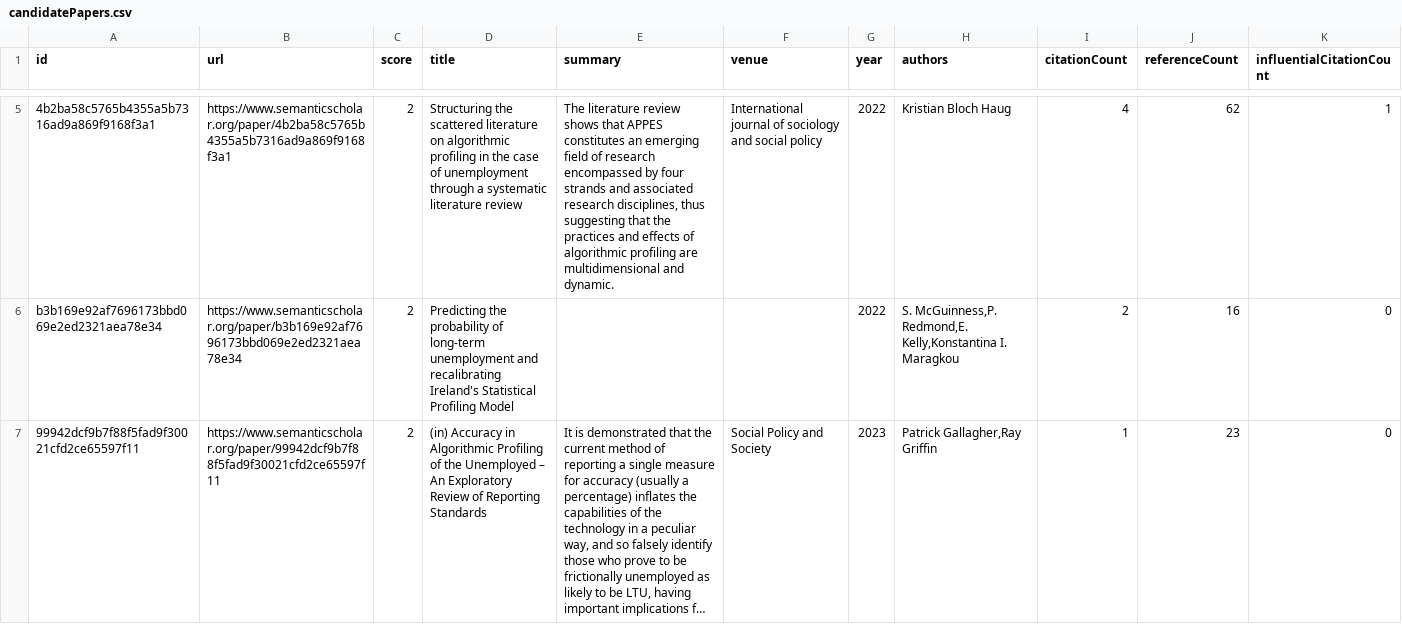
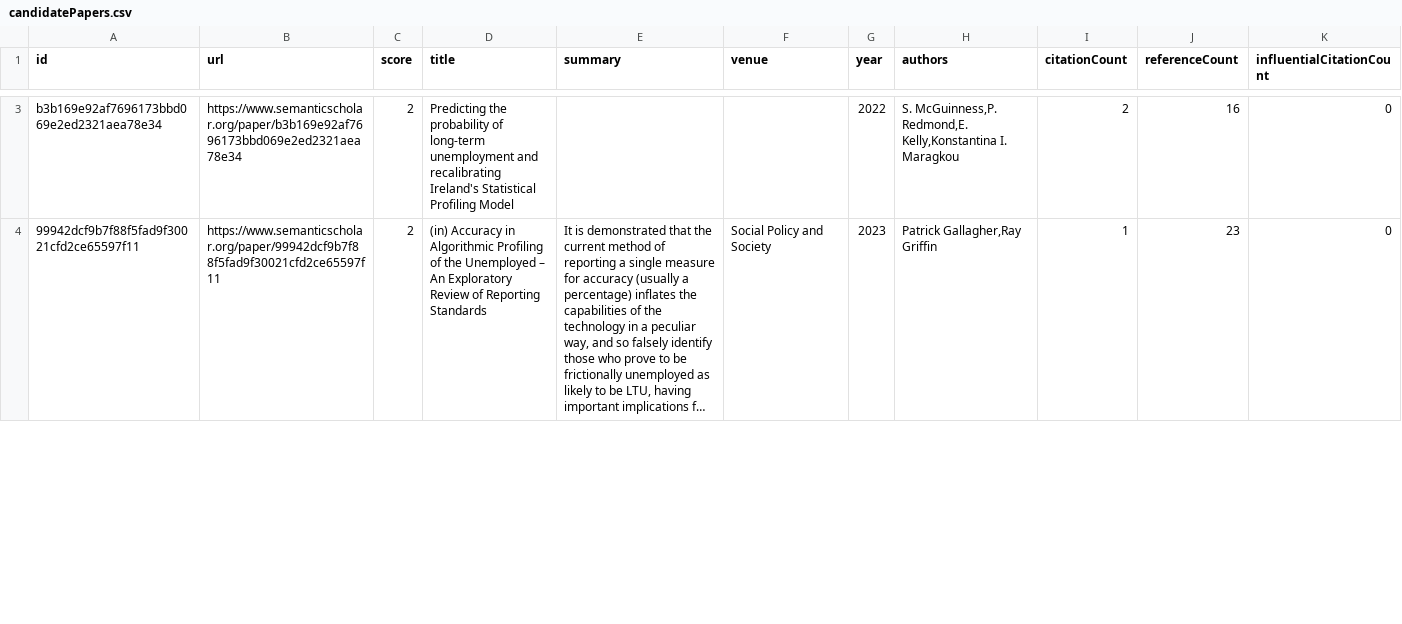
Before and after one commit to tejeramaxwell/numeracy-lit-review, a CSV file: data/candidatePapers.csv, drawn as a sheet; only a part is shown, gaps mark what is left out; long unchanged cells end in …; the diff covers the shown part only.

Commit message:
Add new candidate papers

```diff
--- a/data/candidatePapers.csv
+++ b/data/candidatePapers.csv
@@ -5,2 +3 @@
-"4b2ba58c5765b4355a5b7316ad9a869f9168f3a1","https://www.semanticscholar.org/paper/4b2ba58c5765b4355a5b7316ad9a869f9168f3a1",2,"Structuring the scattered literature on algorithmic profiling in the case of unemployment through a systematic literature review","The literature review shows that APPES constitutes an emerging field of research encompassed by four strands and associated research disciplines, thus suggesting that the practices and effects of algorithmic profiling are multidimensional and dynamic.","International journal of sociology and social policy",2022,"Kristian Bloch Haug",4,62,1
 "b3b169e92af7696173bbd069e2ed2321aea78e34","https://www.semanticscholar.org/paper/b3b169e92af7696173bbd069e2ed2321aea78e34",2,"Predicting the probability of long-term unemployment and recalibrating Ireland's Statistical Profiling Model","","",2022,"S. McGuinness,P. Redmond,E. Kelly,Konstantina I. Maragkou",2,16,0
```
Also changed, not shown: 3 added rows, 4 removed rows and 2 edited cells elsewhere in this file, 2 other files.
